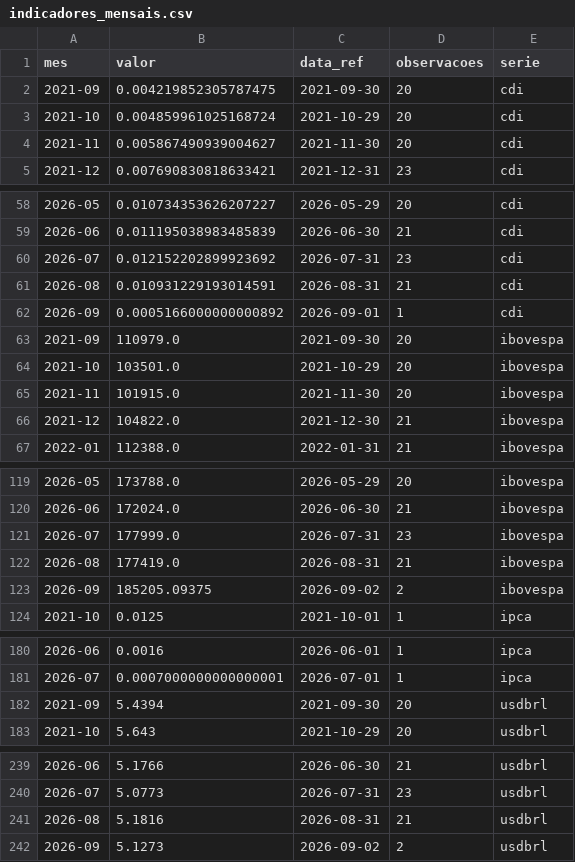
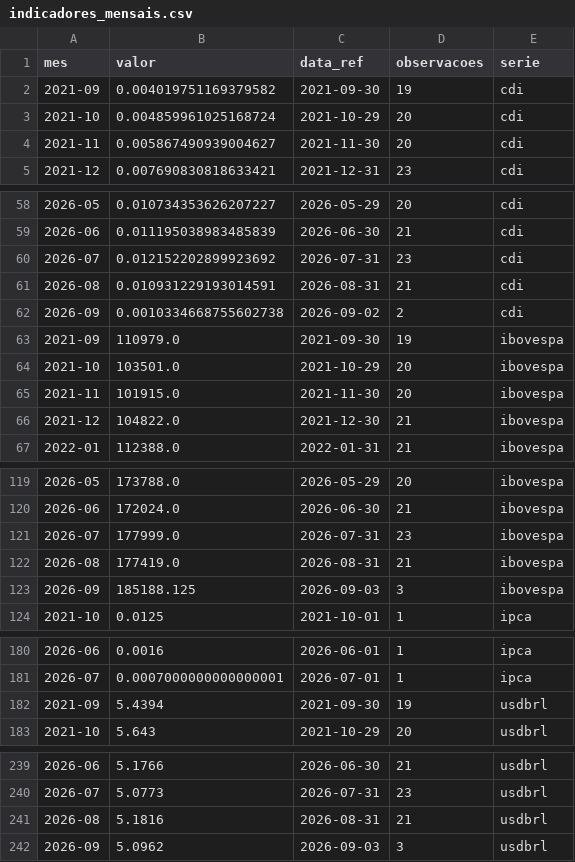
Before and after one commit to christianbicalho/veneto-market-insight, a CSV file: data/curated/indicadores_mensais.csv, drawn as a sheet; only a part is shown, gaps mark what is left out.

```diff
--- a/data/curated/indicadores_mensais.csv
+++ b/data/curated/indicadores_mensais.csv
@@ -1,3 +1,3 @@
 mes,valor,data_ref,observacoes,serie
-2021-09,0.004219852305787475,2021-09-30,20,cdi
+2021-09,0.004019751169379582,2021-09-30,19,cdi
 2021-10,0.004859961025168724,2021-10-29,20,cdi
@@ -61,4 +61,4 @@ mes,valor,data_ref,observacoes,serie
 2026-08,0.010931229193014591,2026-08-31,21,cdi
-2026-09,0.0005166000000000892,2026-09-01,1,cdi
-2021-09,110979.0,2021-09-30,20,ibovespa
+2026-09,0.0010334668755602738,2026-09-02,2,cdi
+2021-09,110979.0,2021-09-30,19,ibovespa
 2021-10,103501.0,2021-10-29,20,ibovespa
@@ -122,3 +122,3 @@ mes,valor,data_ref,observacoes,serie
 2026-08,177419.0,2026-08-31,21,ibovespa
-2026-09,185205.09375,2026-09-02,2,ibovespa
+2026-09,185188.125,2026-09-03,3,ibovespa
 2021-10,0.0125,2021-10-01,1,ipca
@@ -181,3 +181,3 @@ mes,valor,data_ref,observacoes,serie
 2026-07,0.0007000000000000001,2026-07-01,1,ipca
-2021-09,5.4394,2021-09-30,20,usdbrl
+2021-09,5.4394,2021-09-30,19,usdbrl
 2021-10,5.643,2021-10-29,20,usdbrl
@@ -241,2 +241,2 @@ mes,valor,data_ref,observacoes,serie
 2026-08,5.1816,2026-08-31,21,usdbrl
-2026-09,5.1273,2026-09-02,2,usdbrl
+2026-09,5.0962,2026-09-03,3,usdbrl
```
Also changed, not shown: data/curated/indicadores_diarios.csv, 5 other files.
